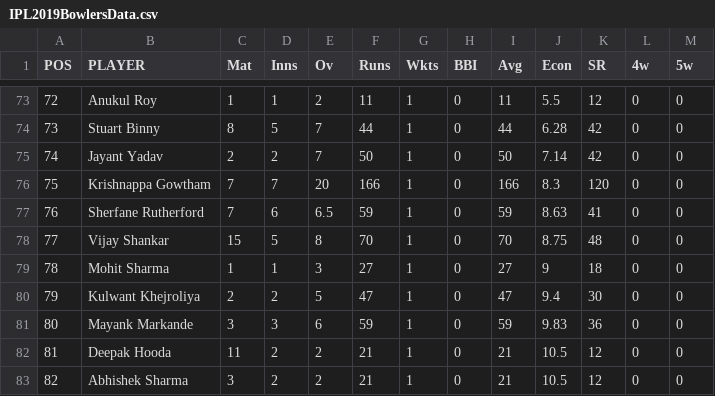
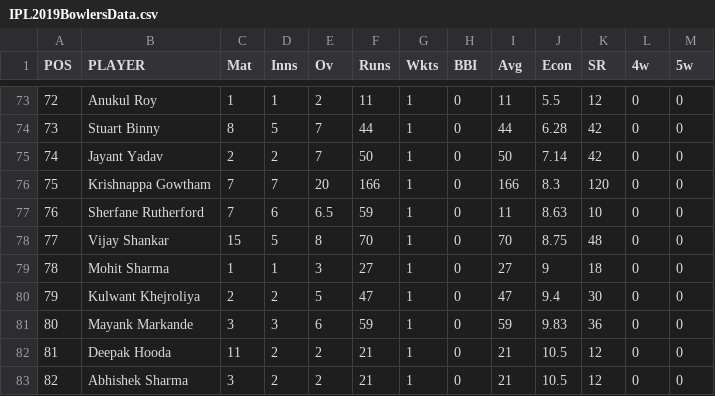
Before and after one commit to abhineetpratyush/ipl-league-analyser, a CSV file: src/main/resources/IPL2019BowlersData.csv, drawn as a sheet; only a part is shown, gaps mark what is left out.

```diff
--- a/src/main/resources/IPL2019BowlersData.csv
+++ b/src/main/resources/IPL2019BowlersData.csv
@@ -76,3 +76,3 @@ POS,PLAYER,Mat,Inns,Ov,Runs,Wkts,BBI,Avg,Econ,SR,4w,5w
 75,Krishnappa Gowtham,7,7,20,166,1,0,166,8.3,120,0,0
-76,Sherfane Rutherford,7,6,6.5,59,1,0,59,8.63,41,0,0
+76,Sherfane Rutherford,7,6,6.5,59,1,0,11,8.63,10,0,0
 77,Vijay Shankar,15,5,8,70,1,0,70,8.75,48,0,0
```
Also changed, not shown: 1 other file.
